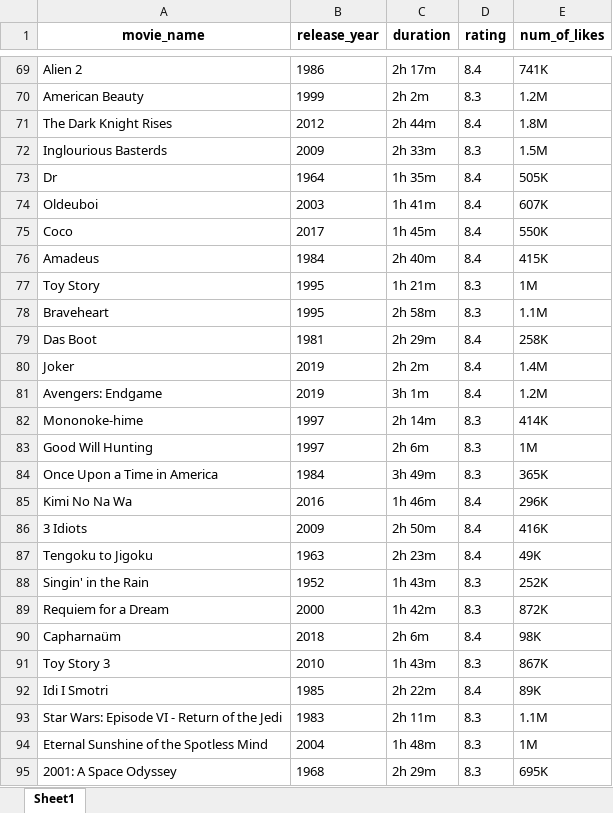
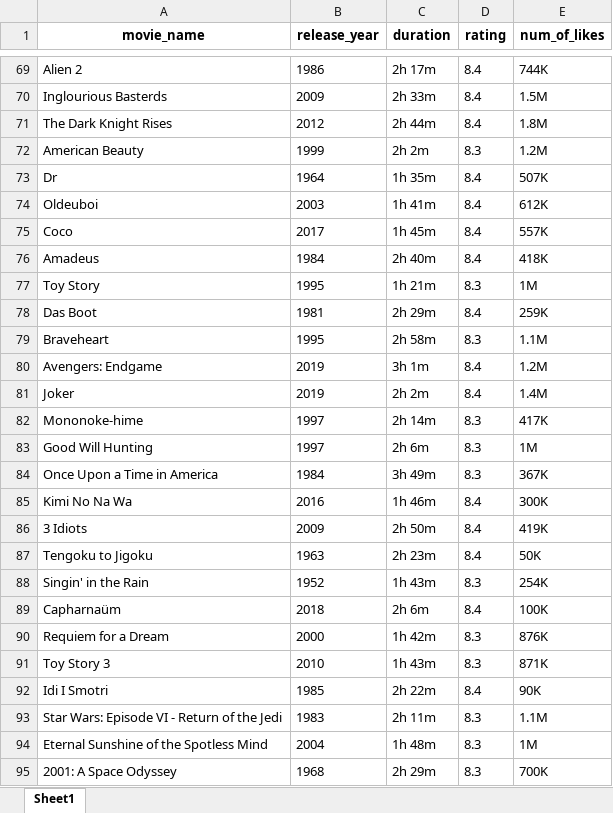
Before and after one commit to saurav-sabu/Web-Scraping, an Excel workbook: movies.xlsx, sheet Sheet1, drawn as a sheet; only a part is shown, gaps mark what is left out; values as stored, in another font and other column widths than the file's, no borders; removed rows and columns are numbered as before the commit, all else as after; the diff covers the shown part only; the diff names each change by its address in the sheet, - before the commit and + after, or states it on an @@ line.

```diff
--- a/movies.xlsx (sheet Sheet1)
+++ b/movies.xlsx (sheet Sheet1)
-E69 (num_of_likes): 741K
+E69 (num_of_likes): 744K
+row 70: Inglourious Basterds | 2009 | 2h 33m | 8.4 | 1.5M
-row 72: Inglourious Basterds | 2009 | 2h 33m | 8.3 | 1.5M
-E73 (num_of_likes): 505K
+E73 (num_of_likes): 507K
-E74 (num_of_likes): 607K
+E74 (num_of_likes): 612K
-E75 (num_of_likes): 550K
+E75 (num_of_likes): 557K
-E76 (num_of_likes): 415K
+E76 (num_of_likes): 418K
+row 78: Das Boot | 1981 | 2h 29m | 8.4 | 259K
-row 79: Das Boot | 1981 | 2h 29m | 8.4 | 258K
@@ row 81 moved to row 80: Avengers: Endgame @@
-E82 (num_of_likes): 414K
+E82 (num_of_likes): 417K
-E84 (num_of_likes): 365K
+E84 (num_of_likes): 367K
-E85 (num_of_likes): 296K
+E85 (num_of_likes): 300K
-E86 (num_of_likes): 416K
+E86 (num_of_likes): 419K
-E87 (num_of_likes): 49K
+E87 (num_of_likes): 50K
-E88 (num_of_likes): 252K
+E88 (num_of_likes): 254K
+row 89: Capharnaüm | 2018 | 2h 6m | 8.4 | 100K
-E90 (num_of_likes): 872K
+E90 (num_of_likes): 876K
-row 90: Capharnaüm | 2018 | 2h 6m | 8.4 | 98K
-E91 (num_of_likes): 867K
+E91 (num_of_likes): 871K
-E92 (num_of_likes): 89K
+E92 (num_of_likes): 90K
-E95 (num_of_likes): 695K
+E95 (num_of_likes): 700K
```
Also changed, not shown: 35 added rows, 35 removed rows, 1 moved row and 134 edited cells elsewhere in this sheet, 2 other files.
